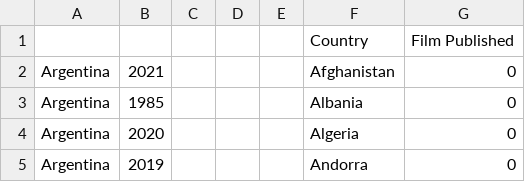
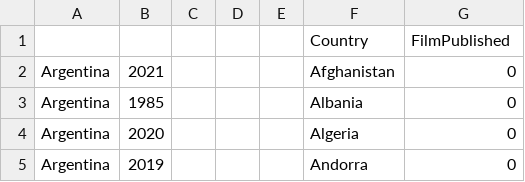
Before and after one commit to xiaoyanshu1999/FIT3179_Homework9, a CSV file: data/netflixcount.csv, drawn as a sheet; only a part is shown.

Commit message:
Update netflixcount.csv

```diff
--- a/data/netflixcount.csv
+++ b/data/netflixcount.csv
@@ -1,2 +1,2 @@
-,,,,,Country,Film Published
+,,,,,Country,FilmPublished
 Argentina,2021,,,,Afghanistan,0
```
